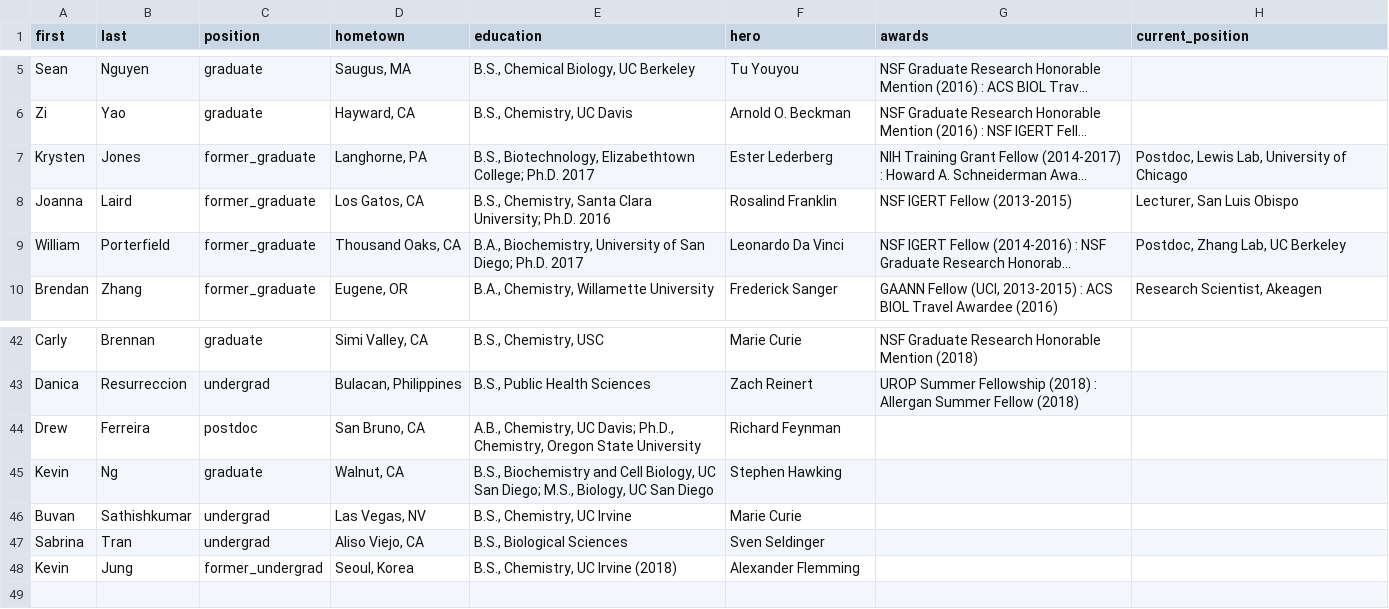
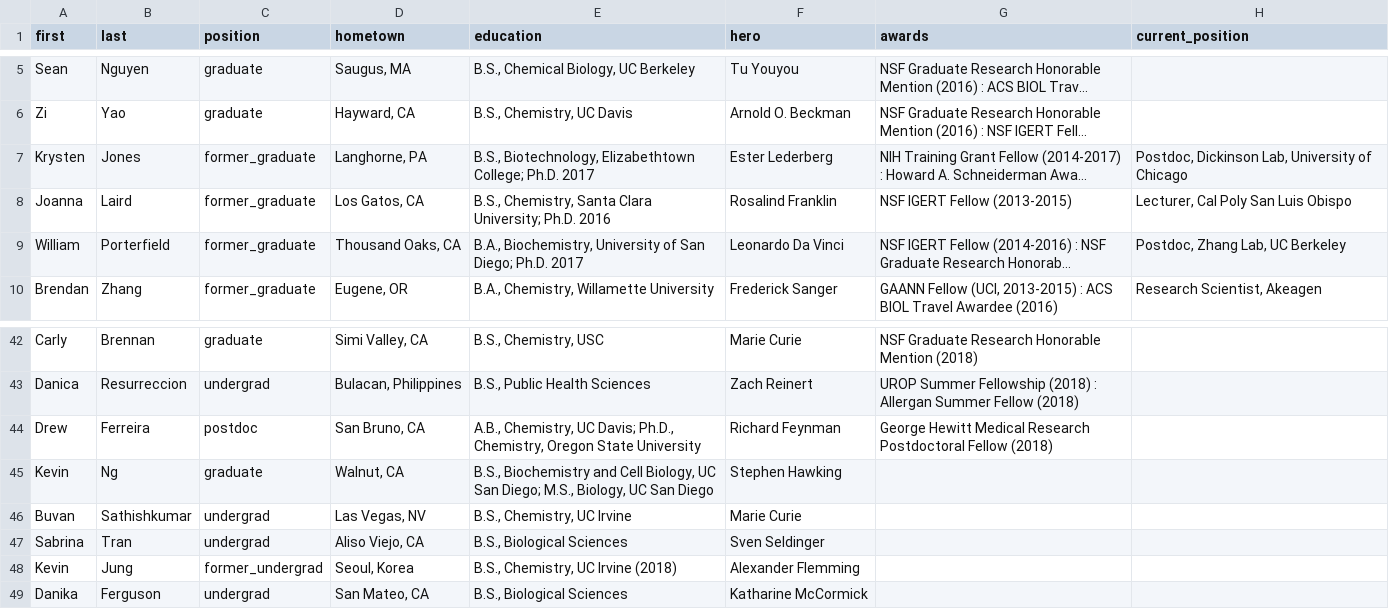
Before and after one commit to c-bun/Prescher-Lab-Site, a CSV file: _data/group.csv, drawn as a sheet; only a part is shown, gaps mark what is left out; long unchanged cells end in …; the diff names each change by its address in the sheet, - before the commit and + after, or states it on an @@ line.

```diff
--- a/_data/group.csv
+++ b/_data/group.csv
-H7 (current_position): Postdoc, Lewis Lab, University of Chicago
+H7 (current_position): Postdoc, Dickinson Lab, University of Chicago
-H8 (current_position): Lecturer, San Luis Obispo
+H8 (current_position): Lecturer, Cal Poly San Luis Obispo
-G44 (awards): (empty)
+G44 (awards): George Hewitt Medical Research Postdoctoral Fellow (2018)
+row 49: Danika | Ferguson | undergrad | San Mateo, CA | B.S., Biological Sciences | Katharine McCormick
```
Also changed, not shown: _data/publications.csv, 3 other files.
